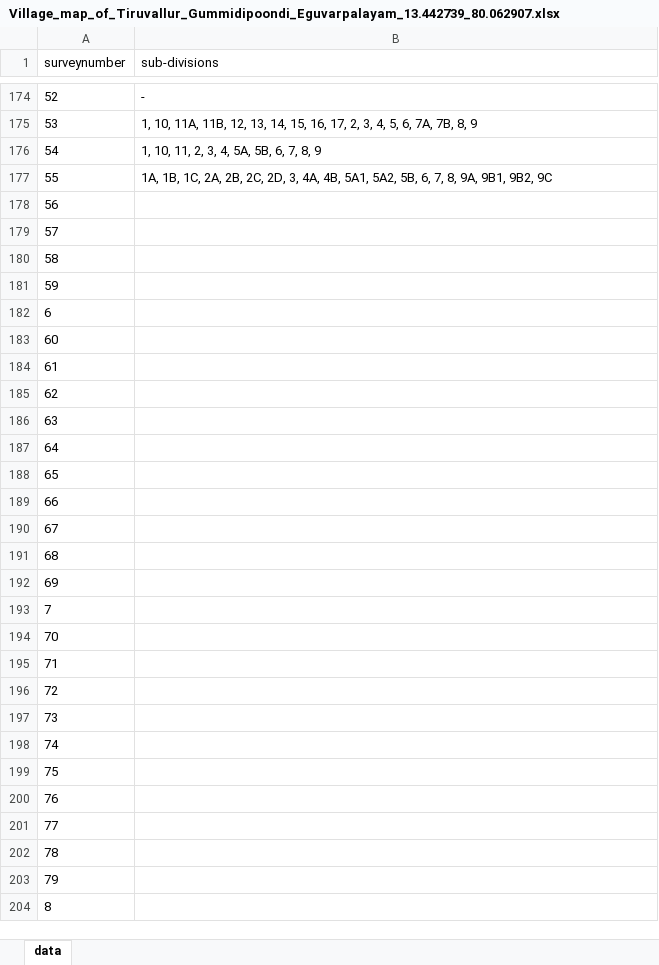
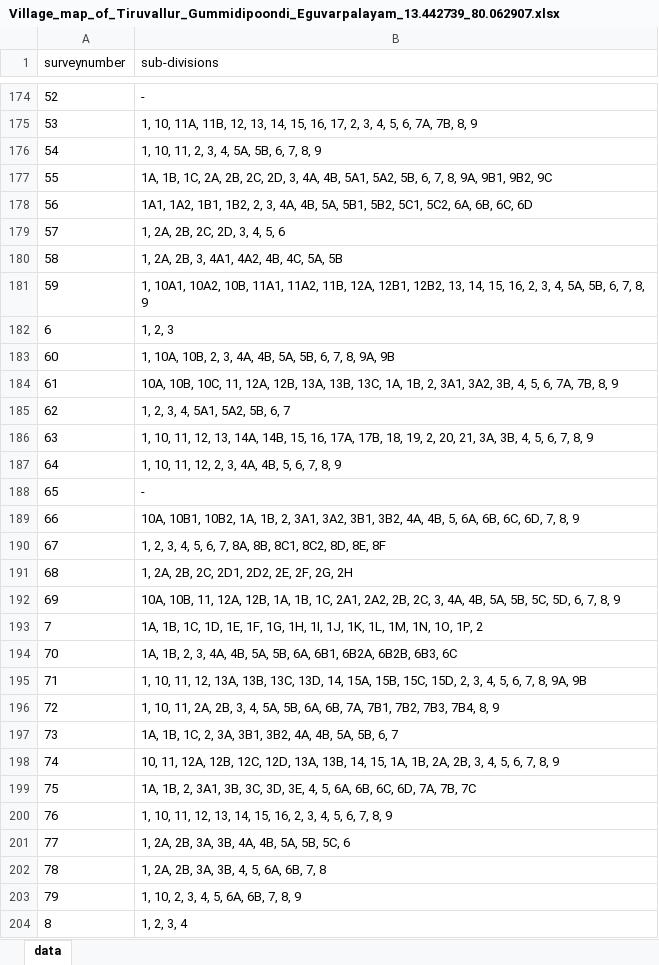
Before and after one commit to sivaramanRW/scraper-glv, an Excel workbook: out/Village_map_of_Tiruvallur_Gummidipoondi_Eguvarpalayam_13.442739_80.062907.xlsx, sheet data, drawn as a sheet; only a part is shown, gaps mark what is left out; values as stored, in another font and other column widths than the file's, no borders; the diff covers the shown part only; the diff names each change by its address in the sheet, - before the commit and + after, or states it on an @@ line.

```diff
--- a/out/Village_map_of_Tiruvallur_Gummidipoondi_Eguvarpalayam_13.442739_80.062907.xlsx (sheet data)
+++ b/out/Village_map_of_Tiruvallur_Gummidipoondi_Eguvarpalayam_13.442739_80.062907.xlsx (sheet data)
-B178 (sub-divisions): (empty)
+B178 (sub-divisions): 1A1, 1A2, 1B1, 1B2, 2, 3, 4A, 4B, 5A, 5B1, 5B2, 5C1, 5C2, 6A, 6B, 6C, 6D
-B179 (sub-divisions): (empty)
+B179 (sub-divisions): 1, 2A, 2B, 2C, 2D, 3, 4, 5, 6
-B180 (sub-divisions): (empty)
+B180 (sub-divisions): 1, 2A, 2B, 3, 4A1, 4A2, 4B, 4C, 5A, 5B
-B181 (sub-divisions): (empty)
+B181 (sub-divisions): 1, 10A1, 10A2, 10B, 11A1, 11A2, 11B, 12A, 12B1, 12B2, 13, 14, 15, 16, 2, 3, 4, 5A, 5B, 6, 7, 8, 9
-B182 (sub-divisions): (empty)
+B182 (sub-divisions): 1, 2, 3
-B183 (sub-divisions): (empty)
+B183 (sub-divisions): 1, 10A, 10B, 2, 3, 4A, 4B, 5A, 5B, 6, 7, 8, 9A, 9B
-B184 (sub-divisions): (empty)
+B184 (sub-divisions): 10A, 10B, 10C, 11, 12A, 12B, 13A, 13B, 13C, 1A, 1B, 2, 3A1, 3A2, 3B, 4, 5, 6, 7A, 7B, 8, 9
-B185 (sub-divisions): (empty)
+B185 (sub-divisions): 1, 2, 3, 4, 5A1, 5A2, 5B, 6, 7
-B186 (sub-divisions): (empty)
+B186 (sub-divisions): 1, 10, 11, 12, 13, 14A, 14B, 15, 16, 17A, 17B, 18, 19, 2, 20, 21, 3A, 3B, 4, 5, 6, 7, 8, 9
-B187 (sub-divisions): (empty)
+B187 (sub-divisions): 1, 10, 11, 12, 2, 3, 4A, 4B, 5, 6, 7, 8, 9
-B188 (sub-divisions): (empty)
+B188 (sub-divisions): -
-B189 (sub-divisions): (empty)
+B189 (sub-divisions): 10A, 10B1, 10B2, 1A, 1B, 2, 3A1, 3A2, 3B1, 3B2, 4A, 4B, 5, 6A, 6B, 6C, 6D, 7, 8, 9
-B190 (sub-divisions): (empty)
+B190 (sub-divisions): 1, 2, 3, 4, 5, 6, 7, 8A, 8B, 8C1, 8C2, 8D, 8E, 8F
-B191 (sub-divisions): (empty)
+B191 (sub-divisions): 1, 2A, 2B, 2C, 2D1, 2D2, 2E, 2F, 2G, 2H
-B192 (sub-divisions): (empty)
+B192 (sub-divisions): 10A, 10B, 11, 12A, 12B, 1A, 1B, 1C, 2A1, 2A2, 2B, 2C, 3, 4A, 4B, 5A, 5B, 5C, 5D, 6, 7, 8, 9
-B193 (sub-divisions): (empty)
+B193 (sub-divisions): 1A, 1B, 1C, 1D, 1E, 1F, 1G, 1H, 1I, 1J, 1K, 1L, 1M, 1N, 1O, 1P, 2
-B194 (sub-divisions): (empty)
+B194 (sub-divisions): 1A, 1B, 2, 3, 4A, 4B, 5A, 5B, 6A, 6B1, 6B2A, 6B2B, 6B3, 6C
-B195 (sub-divisions): (empty)
+B195 (sub-divisions): 1, 10, 11, 12, 13A, 13B, 13C, 13D, 14, 15A, 15B, 15C, 15D, 2, 3, 4, 5, 6, 7, 8, 9A, 9B
-B196 (sub-divisions): (empty)
+B196 (sub-divisions): 1, 10, 11, 2A, 2B, 3, 4, 5A, 5B, 6A, 6B, 7A, 7B1, 7B2, 7B3, 7B4, 8, 9
-B197 (sub-divisions): (empty)
+B197 (sub-divisions): 1A, 1B, 1C, 2, 3A, 3B1, 3B2, 4A, 4B, 5A, 5B, 6, 7
-B198 (sub-divisions): (empty)
+B198 (sub-divisions): 10, 11, 12A, 12B, 12C, 12D, 13A, 13B, 14, 15, 1A, 1B, 2A, 2B, 3, 4, 5, 6, 7, 8, 9
-B199 (sub-divisions): (empty)
+B199 (sub-divisions): 1A, 1B, 2, 3A1, 3B, 3C, 3D, 3E, 4, 5, 6A, 6B, 6C, 6D, 7A, 7B, 7C
-B200 (sub-divisions): (empty)
+B200 (sub-divisions): 1, 10, 11, 12, 13, 14, 15, 16, 2, 3, 4, 5, 6, 7, 8, 9
-B201 (sub-divisions): (empty)
+B201 (sub-divisions): 1, 2A, 2B, 3A, 3B, 4A, 4B, 5A, 5B, 5C, 6
-B202 (sub-divisions): (empty)
+B202 (sub-divisions): 1, 2A, 2B, 3A, 3B, 4, 5, 6A, 6B, 7, 8
-B203 (sub-divisions): (empty)
+B203 (sub-divisions): 1, 10, 2, 3, 4, 5, 6A, 6B, 7, 8, 9
-B204 (sub-divisions): (empty)
+B204 (sub-divisions): 1, 2, 3, 4
```
Also changed, not shown: 21 edited cells elsewhere in this sheet, out/Village_map_of_Tiruvallur_Gummidipoondi_Natham_13.453312_80.144417.xlsx, 3 other files.
